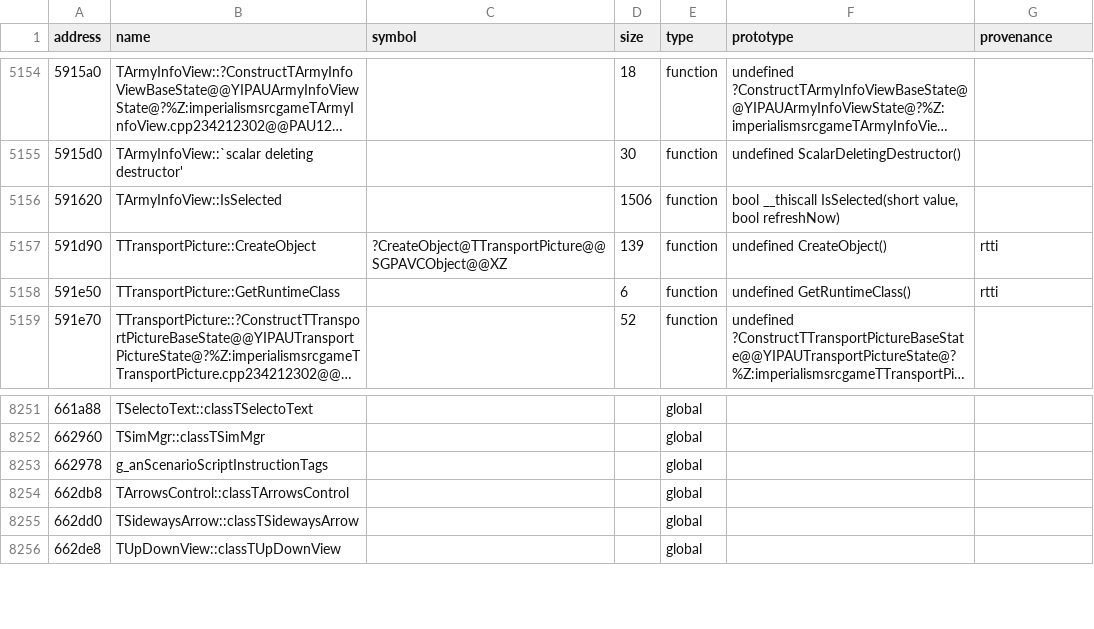
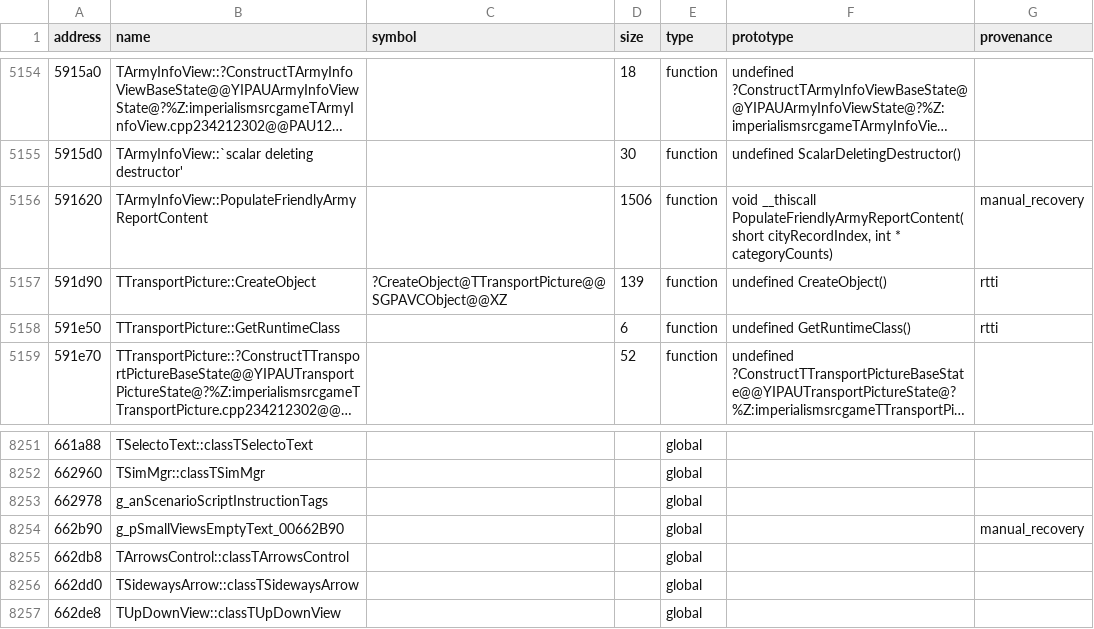
Before and after one commit to agluszak/imperialism-decomp, a CSV file: config/original_entities.csv, drawn as a sheet; only a part is shown, gaps mark what is left out; long unchanged cells end in ….

Commit message:
Port friendly army report content
Recover TArmyInfoView::PopulateFriendlyArmyReportContent at 0x591620 with the real CString label assembly, UI control updates, order template substitution, and typed shared empty-text global. Remove the stale TViewMgr dispatch TODO and refresh the FourCC and reccmp baselines.\n\nVerification: just agent-check; just precommit; just vtable TArmyInfoView; just triage 0x591620 0x5de5d0. 0x591620 improves 17.52% -> 81.73% with residual alignment inconclusive; 0x5de5d0 is semantically effective.

```diff
--- a/config/original_entities.csv
+++ b/config/original_entities.csv
@@ -5155,3 +5155,3 @@ address|name|symbol|size|type|prototype|provenance
 5915d0|TArmyInfoView::`scalar deleting destructor'||30|function|undefined ScalarDeletingDestructor()|
-591620|TArmyInfoView::IsSelected||1506|function|bool __thiscall IsSelected(short value, bool refreshNow)|
+591620|TArmyInfoView::PopulateFriendlyArmyReportContent||1506|function|void __thiscall PopulateFriendlyArmyReportContent(short cityRecordIndex, int * categoryCounts)|manual_recovery
 591d90|TTransportPicture::CreateObject|?CreateObject@TTransportPicture@@SGPAVCObject@@XZ|139|function|undefined CreateObject()|rtti
@@ -8253,2 +8253,3 @@ address|name|symbol|size|type|prototype|provenance
 662978|g_anScenarioScriptInstructionTags|||global||
+662b90|g_pSmallViewsEmptyText_00662B90|||global||manual_recovery
 662db8|TArrowsControl::classTArrowsControl|||global||
```
Also changed, not shown: 9 other files.
